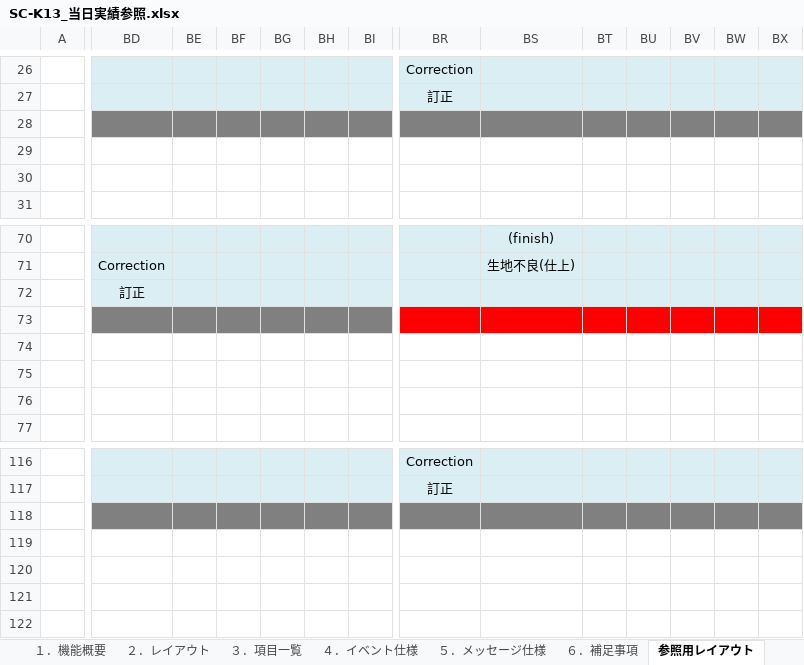
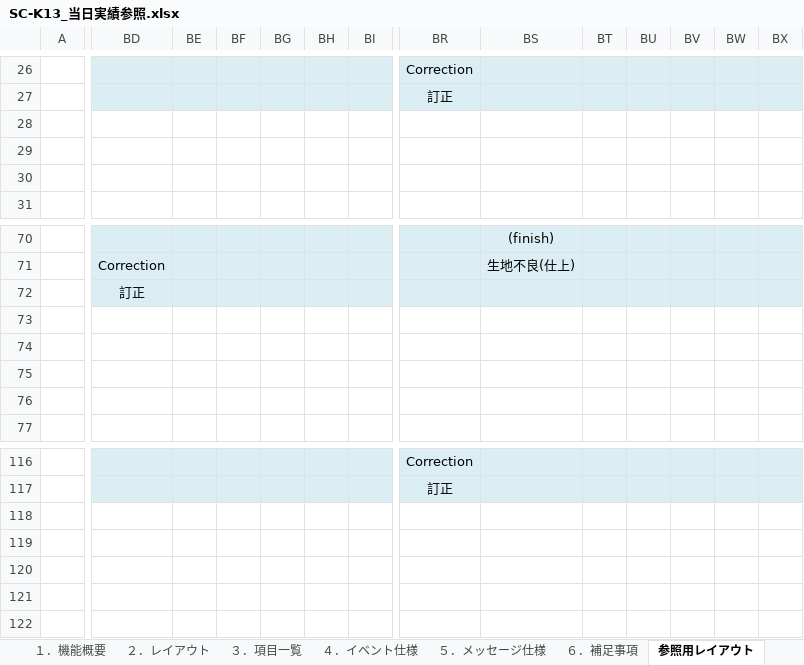
Before and after one commit to LeviDlflu/backdoor, an Excel workbook: 01_基本設計書/20200220リリース/SC-K13_当日実績参照.xlsx, sheet 参照用レイアウト, drawn as a sheet; only a part is shown, gaps mark what is left out; values as stored, in another font and other column widths than the file's, no borders; charts and pictures not drawn; the diff covers the shown part only; the diff names each change by its address in the sheet, - before the commit and + after, or states it on an @@ line.

```diff
--- a/01_基本設計書/20200220リリース/SC-K13_当日実績参照.xlsx (sheet 参照用レイアウト)
+++ b/01_基本設計書/20200220リリース/SC-K13_当日実績参照.xlsx (sheet 参照用レイアウト)
-BD28:BI28 fill: #808080
+BD28:BI28 fill: none
-BR28:BX28 fill: #808080
+BR28:BX28 fill: none
-BD73:BI73 fill: #808080
+BD73:BI73 fill: none
-BR73:BX73 fill: #FF0000
+BR73:BX73 fill: none
-BD118:BI118 fill: #808080
+BD118:BI118 fill: none
-BR118:BX118 fill: #808080
+BR118:BX118 fill: none
```
Also changed, not shown: cell formats elsewhere in this sheet, sheet ４．イベント仕様, sheet ３．項目一覧, sheet ５．メッセージ仕様, charts or pictures, 3 other files.
